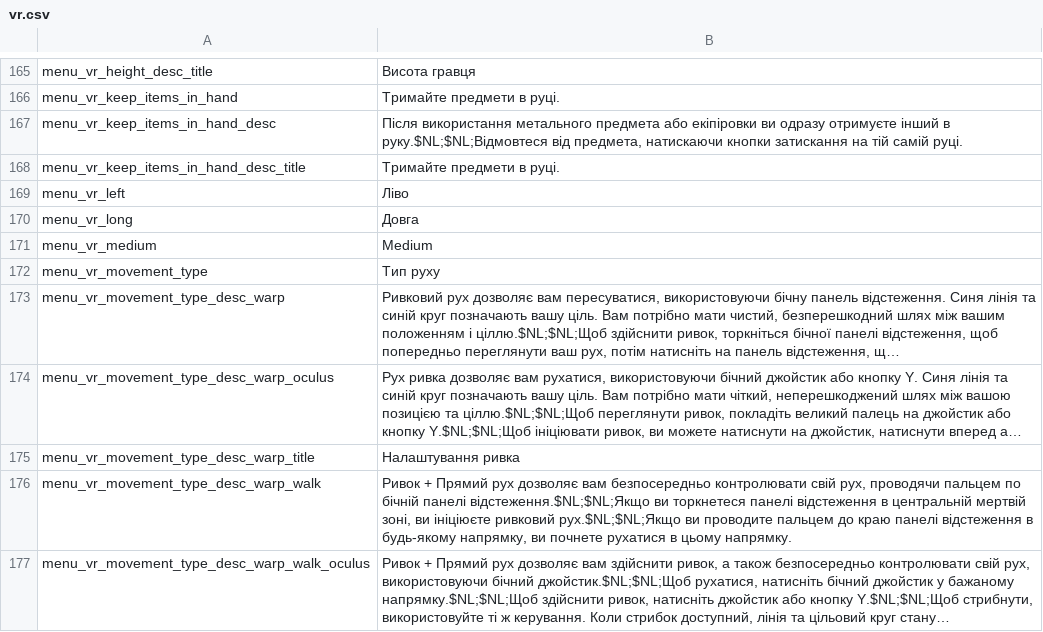
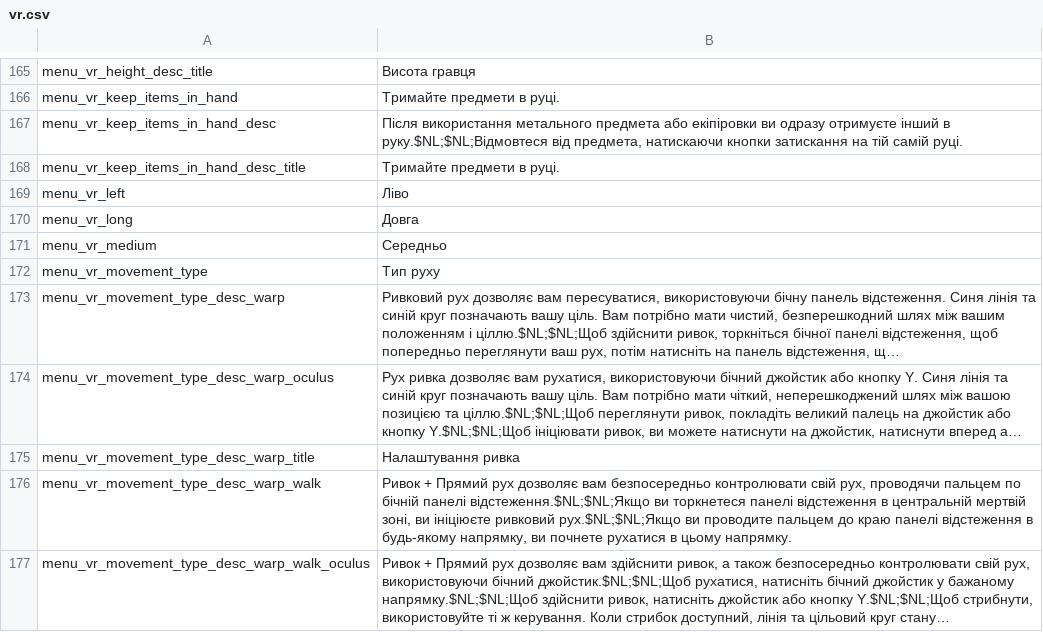
Before and after one commit to Parapando/Payday-2-UA, a CSV file: Crowdin/translated/vr.csv, drawn as a sheet; only a part is shown, gaps mark what is left out; long unchanged cells end in …; the diff covers the shown part only.

```diff
--- a/Crowdin/translated/vr.csv
+++ b/Crowdin/translated/vr.csv
@@ -170,3 +170,3 @@
 "menu_vr_long","Довга"
-"menu_vr_medium","Medium"
+"menu_vr_medium","Середньо"
 "menu_vr_movement_type","Тип руху"
```
Also changed, not shown: 16 edited cells elsewhere in this file.
